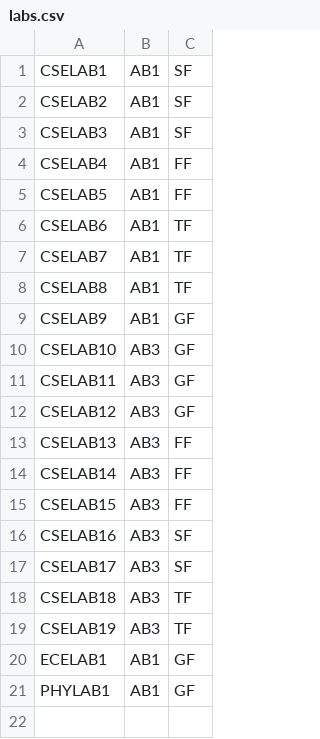
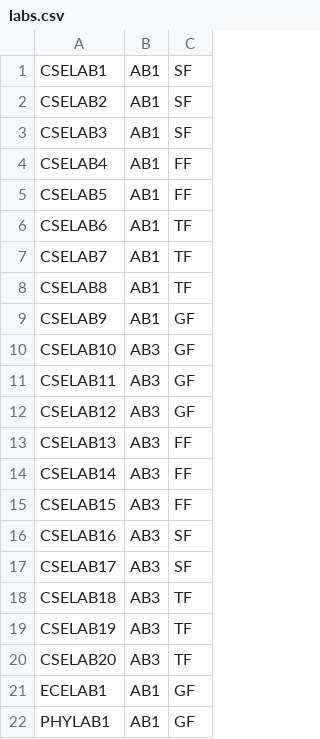
Before and after one commit to Surya-nara0123/schedulemakerUpdatedUI, a CSV file: public/labs.csv, drawn as a sheet.

```diff
--- a/public/labs.csv
+++ b/public/labs.csv
@@ -19,2 +19,3 @@ CSELAB18,"AB3","TF"
 CSELAB19,"AB3","TF"
+CSELAB20,"AB3","TF"
 ECELAB1,"AB1","GF"
```
Also changed, not shown: public/class_courses.csv, 2 other files.
